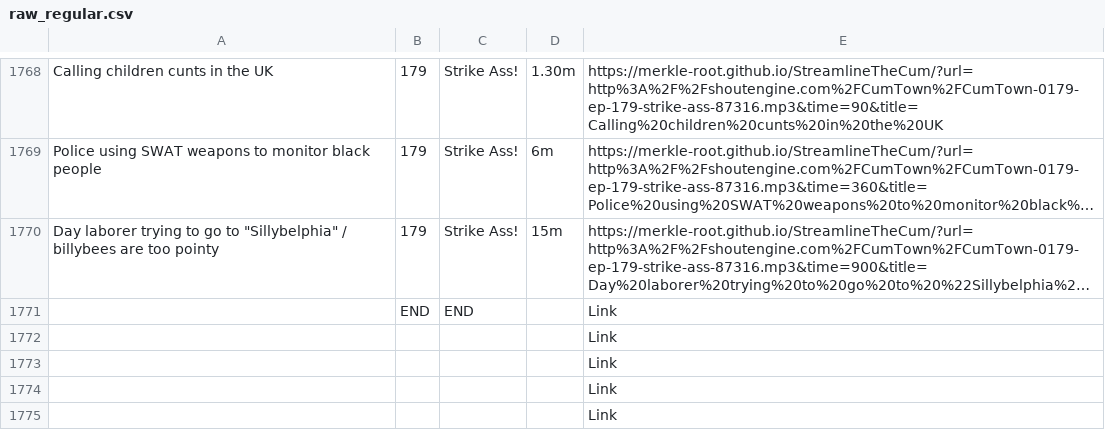
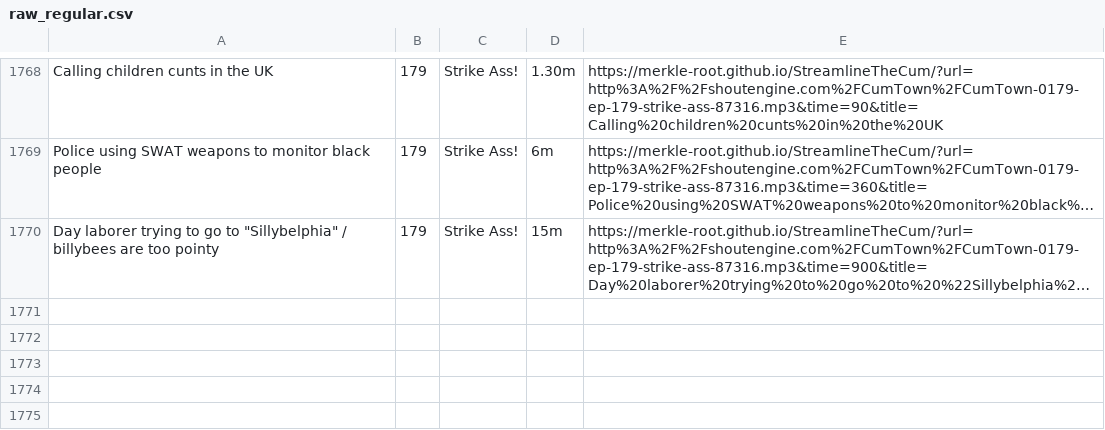
Before and after one commit to merkle-root/cumsearch, a CSV file: data/raw_regular.csv, drawn as a sheet; only a part is shown, gaps mark what is left out; long unchanged cells end in …; the diff names each change by its address in the sheet, - before the commit and + after, or states it on an @@ line.

```diff
--- a/data/raw_regular.csv
+++ b/data/raw_regular.csv
-row 1771:  | END | END |  | Link
-row 1772:  |  |  |  | Link
-row 1773:  |  |  |  | Link
-row 1774:  |  |  |  | Link
-row 1775:  |  |  |  | Link
```
Also changed, not shown: data/combined.csv, data/raw_premium.csv, 1 other file.
